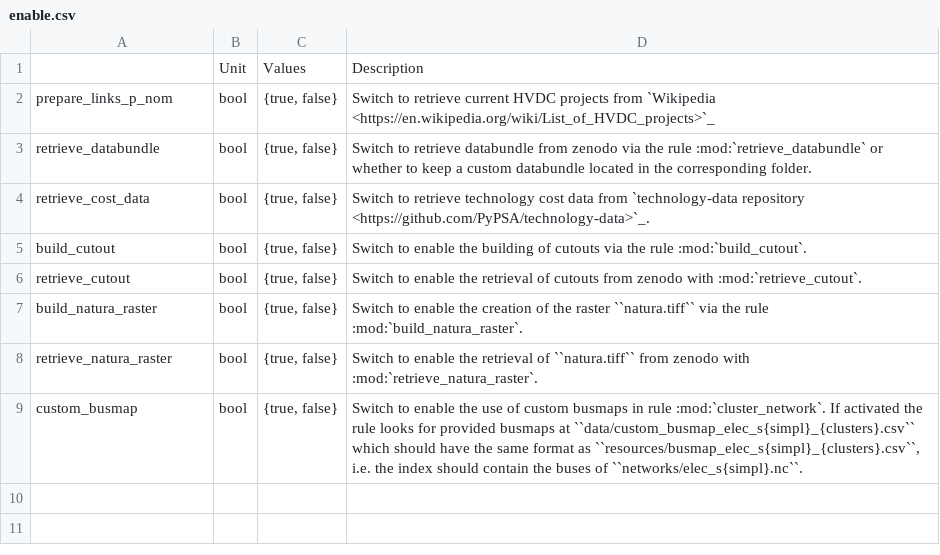
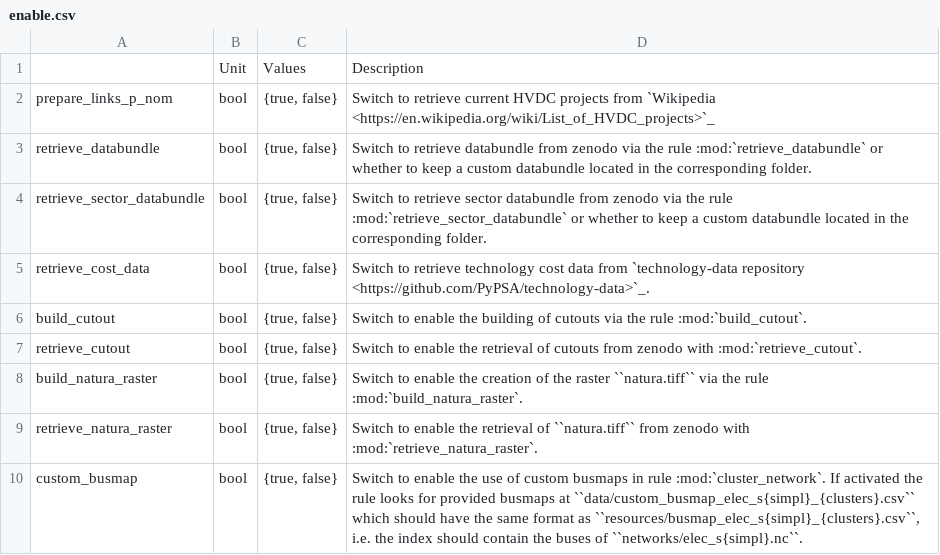
Before and after one commit to open-energy-transition/clean-firm-techs-eu, a CSV file: doc/configtables/enable.csv, drawn as a sheet.

```diff
--- a/doc/configtables/enable.csv
+++ b/doc/configtables/enable.csv
@@ -3,2 +3,3 @@ prepare_links_p_nom,bool,"{true, false}","Switch to retrieve current HVDC projec
 retrieve_databundle,bool,"{true, false}","Switch to retrieve databundle from zenodo via the rule :mod:`retrieve_databundle` or whether to keep a custom databundle located in the corresponding folder."
+retrieve_sector_databundle,bool,"{true, false}","Switch to retrieve sector databundle from zenodo via the rule :mod:`retrieve_sector_databundle` or whether to keep a custom databundle located in the corresponding folder."
 retrieve_cost_data,bool,"{true, false}","Switch to retrieve technology cost data from `technology-data repository <https://github.com/PyPSA/technology-data>`_."
```
Also changed, not shown: doc/configtables/scenario.csv, doc/configtables/solving.csv, 2 other files.
